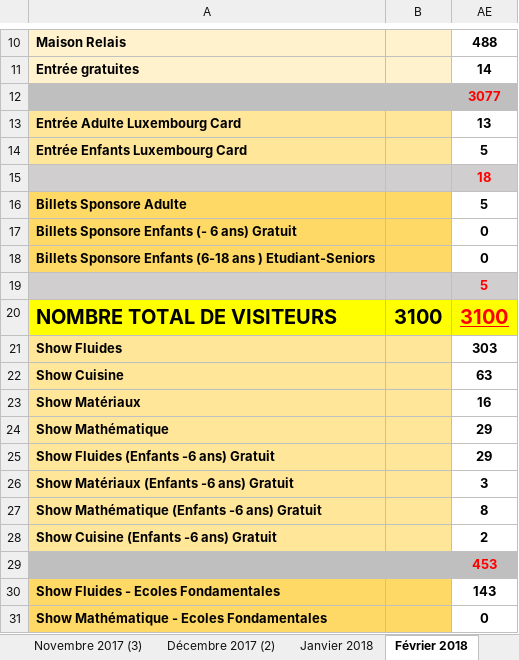
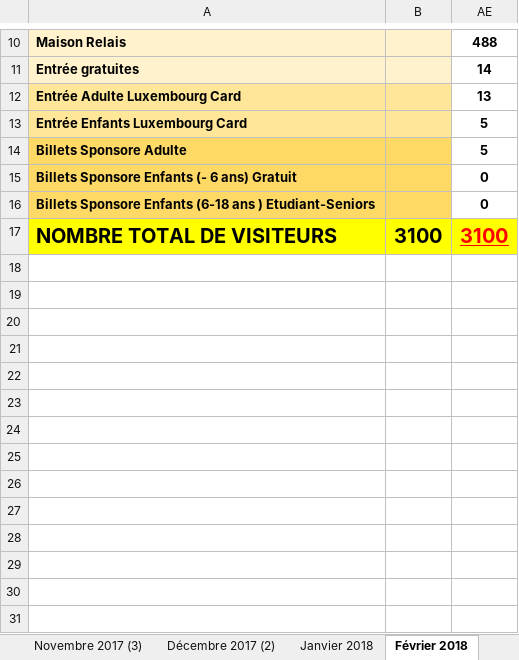
Before and after one commit to JulienMLR/Hackathon-BigData-2019, an Excel workbook: ressources/Hackathon 2019/SUIVI NB VISITEURS 111119 Nancy.xlsx, sheet Février 2018, drawn as a sheet; only a part is shown, gaps mark what is left out; values as stored, in another font and other column widths than the file's, no borders; the diff covers the shown part only; the diff names each change by its address in the sheet, - before the commit and + after, or states it on an @@ line.

```diff
--- a/ressources/Hackathon 2019/SUIVI NB VISITEURS 111119 Nancy.xlsx (sheet Février 2018)
+++ b/ressources/Hackathon 2019/SUIVI NB VISITEURS 111119 Nancy.xlsx (sheet Février 2018)
-row 12:  |  | 3077
-row 15:  |  | 18
-row 19:  |  | 5
-row 21: Show Fluides |  | 303
-row 22: Show Cuisine |  | 63
-row 23: Show Matériaux |  | 16
-row 24: Show Mathématique |  | 29
-row 25: Show Fluides (Enfants -6 ans) Gratuit |  | 29
-row 26: Show Matériaux (Enfants -6 ans) Gratuit |  | 3
-row 27: Show Mathématique (Enfants -6 ans) Gratuit |  | 8
-row 28: Show Cuisine (Enfants -6 ans) Gratuit |  | 2
-row 29:  |  | 453
-row 30: Show Fluides - Ecoles Fondamentales |  | 143
-row 31: Show Mathématique - Ecoles Fondamentales |  | 0
```
Also changed, not shown: 26 removed rows elsewhere in this sheet, sheet Mars 2018, sheet Janvier 2018, sheet Suivi nb visiteurs-mois, formulas that keep their value, hidden cells, charts or pictures.
